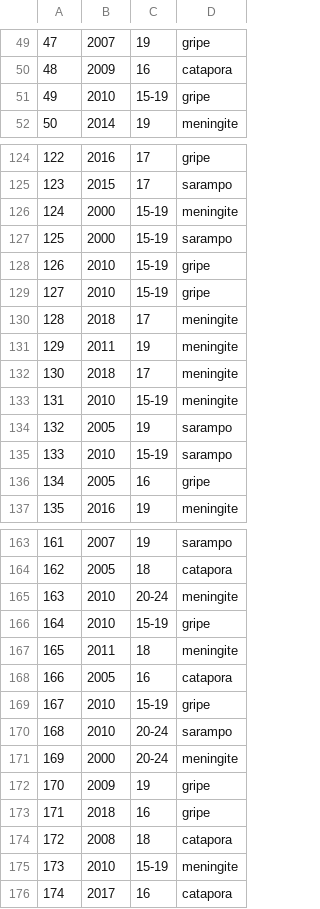
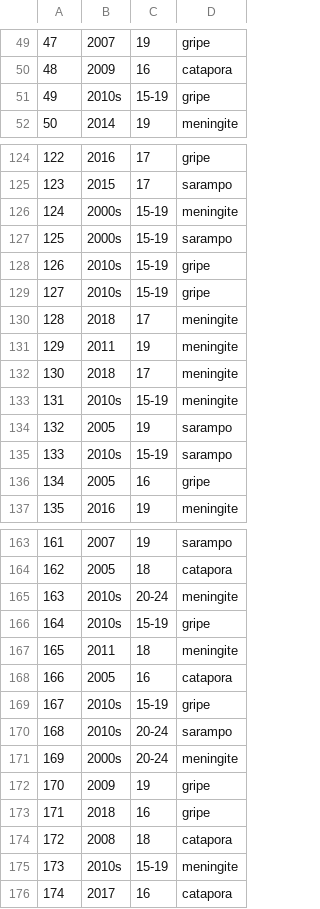
Before and after one commit to Brabissima/disciplina-priv-2022, a CSV file: Modelos Sintáticos - Trab 02/4AnonAlunos.csv, drawn as a sheet; only a part is shown, gaps mark what is left out; the diff covers the shown part only.

```diff
--- a/Modelos Sintáticos - Trab 02/4AnonAlunos.csv
+++ b/Modelos Sintáticos - Trab 02/4AnonAlunos.csv
@@ -50,3 +50,3 @@
 48,2009,16,catapora
-49,2010,15-19,gripe
+49,2010s,15-19,gripe
 50,2014,19,meningite
@@ -125,6 +125,6 @@
 123,2015,17,sarampo
-124,2000,15-19,meningite
-125,2000,15-19,sarampo
-126,2010,15-19,gripe
-127,2010,15-19,gripe
+124,2000s,15-19,meningite
+125,2000s,15-19,sarampo
+126,2010s,15-19,gripe
+127,2010s,15-19,gripe
 128,2018,17,meningite
@@ -132,5 +132,5 @@
 130,2018,17,meningite
-131,2010,15-19,meningite
+131,2010s,15-19,meningite
 132,2005,19,sarampo
-133,2010,15-19,sarampo
+133,2010s,15-19,sarampo
 134,2005,16,gripe
@@ -164,9 +164,9 @@
 162,2005,18,catapora
-163,2010,20-24,meningite
-164,2010,15-19,gripe
+163,2010s,20-24,meningite
+164,2010s,15-19,gripe
 165,2011,18,meningite
 166,2005,16,catapora
-167,2010,15-19,gripe
-168,2010,20-24,sarampo
-169,2000,20-24,meningite
+167,2010s,15-19,gripe
+168,2010s,20-24,sarampo
+169,2000s,20-24,meningite
 170,2009,19,gripe
@@ -174,3 +174,3 @@
 172,2008,18,catapora
-173,2010,15-19,meningite
+173,2010s,15-19,meningite
 174,2017,16,catapora
```
Also changed, not shown: 58 edited cells elsewhere in this file, Modelos Sintáticos - Trab 02/2AnonAlunos.csv, 1 other file.
